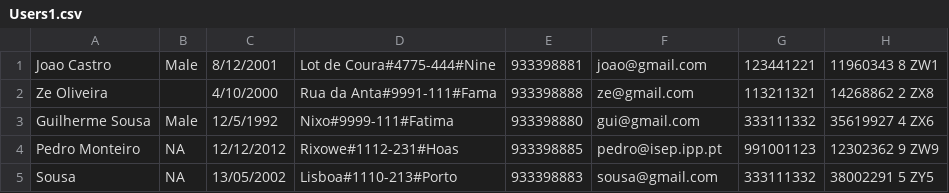
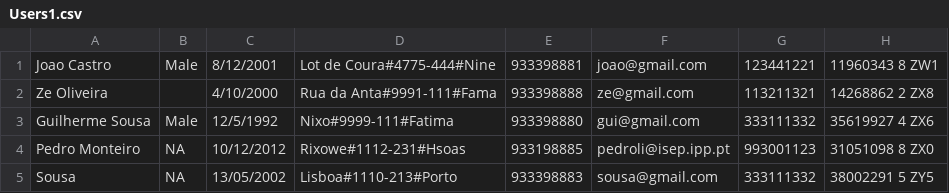
Before and after one commit to Pirussa/lei-22-s2-1da-g02, a CSV file: Users1.csv, drawn as a sheet.

```diff
--- a/Users1.csv
+++ b/Users1.csv
@@ -3,3 +3,3 @@ Ze Oliveira,,4/10/2000,Rua da Anta#9991-111#Fama,933398888,ze@gmail.com,11321132
 Guilherme Sousa,Male,12/5/1992,Nixo#9999-111#Fatima,933398880,gui@gmail.com,333111332,35619927 4 ZX6
-Pedro Monteiro,NA,12/12/2012,Rixowe#1112-231#Hoas,933398885,pedro@isep.ipp.pt,991001123,12302362 9 ZW9
+Pedro Monteiro,NA,10/12/2012,Rixowe#1112-231#Hsoas,933198885,pedroli@isep.ipp.pt,993001123,31051098 8 ZX0
 Sousa,NA,13/05/2002,Lisboa#1110-213#Porto,933398883,sousa@gmail.com,333111332,38002291 5 ZY5
```
Also changed, not shown: Users.csv, 1 other file.
